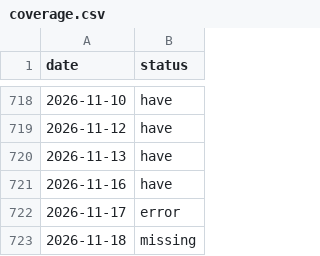
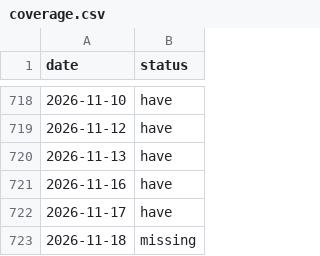
Before and after one commit to apersonli55555/hangar, a CSV file: data/coverage.csv, drawn as a sheet; only a part is shown, gaps mark what is left out.

```diff
--- a/data/coverage.csv
+++ b/data/coverage.csv
@@ -721,3 +721,3 @@ date,status
 2026-11-16,have
-2026-11-17,error
+2026-11-17,have
 2026-11-18,missing
```
Also changed, not shown: data/page_report.csv, data/pages.csv, 3 other files.
